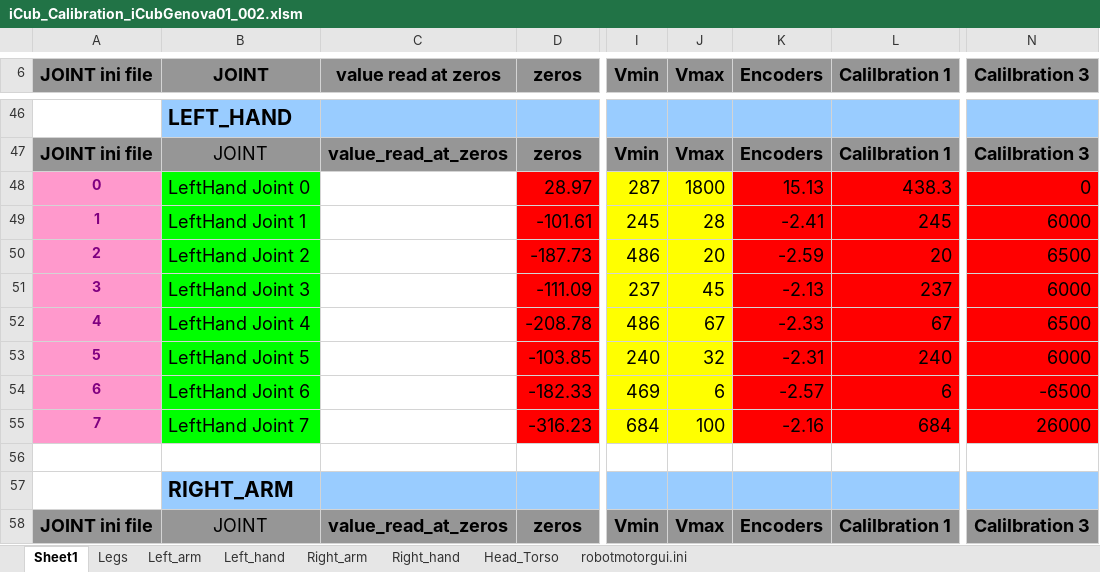
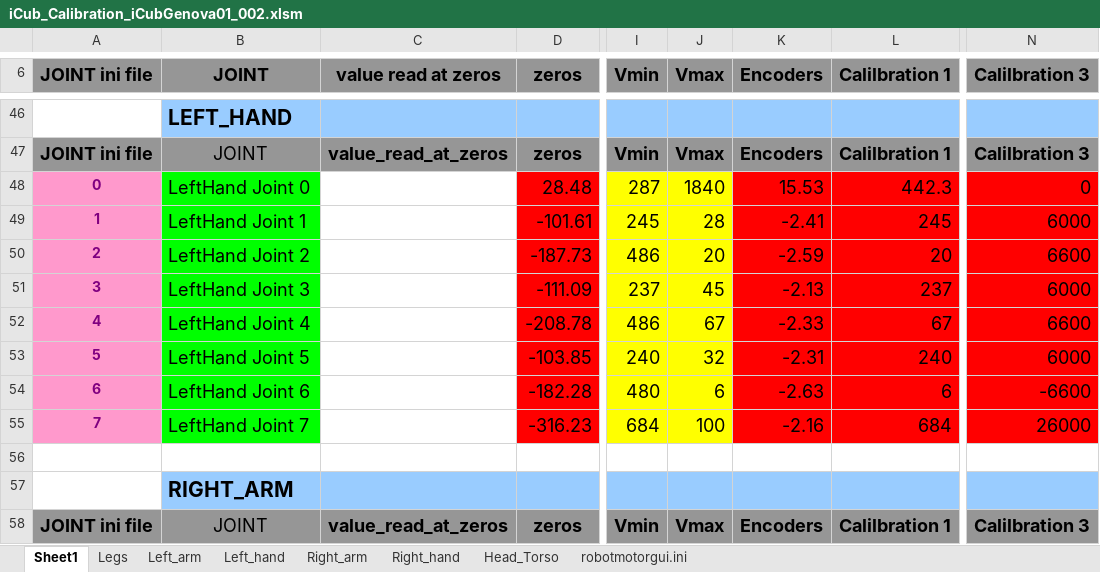
Before and after one commit to robotology/icub-main, an Excel workbook: app/iCubGenova01/conf/iCub_Calibration_iCubGenova01_002.xlsm, sheet Sheet1, drawn as a sheet; only a part is shown, gaps mark what is left out; values as stored, in another font and other column widths than the file's, no borders; the diff covers the shown part only; the diff names each change by its address in the sheet, - before the commit and + after, or states it on an @@ line.

Commit message:
maggia: calibration after repairing. 25-03-2010
svn path=/trunk/iCub/; revision=4269

```diff
--- a/app/iCubGenova01/conf/iCub_Calibration_iCubGenova01_002.xlsm (sheet Sheet1)
+++ b/app/iCubGenova01/conf/iCub_Calibration_iCubGenova01_002.xlsm (sheet Sheet1)
-D48 (zeros): 28.97
+D48 (zeros): 28.48
-J48 (Vmax): 1800
+J48 (Vmax): 1840
-K48 (Encoders): 15.13
+K48 (Encoders): 15.53
-L48 (Calilbration 1): 438.3
+L48 (Calilbration 1): 442.3
-N50 (Calilbration 3): 6500
+N50 (Calilbration 3): 6600
-N52 (Calilbration 3): 6500
+N52 (Calilbration 3): 6600
-D54 (zeros): -182.33
+D54 (zeros): -182.28
-I54 (Vmin): 469
+I54 (Vmin): 480
-K54 (Encoders): -2.57
+K54 (Encoders): -2.63
-N54 (Calilbration 3): -6500
+N54 (Calilbration 3): -6600
```
Also changed, not shown: 95 edited cells elsewhere in this sheet, sheet robotmotorgui.ini, sheet Right_hand, sheet Left_hand, sheet Right_arm, sheet Legs, sheet Left_arm, 1 more sheet, 14 other files.
